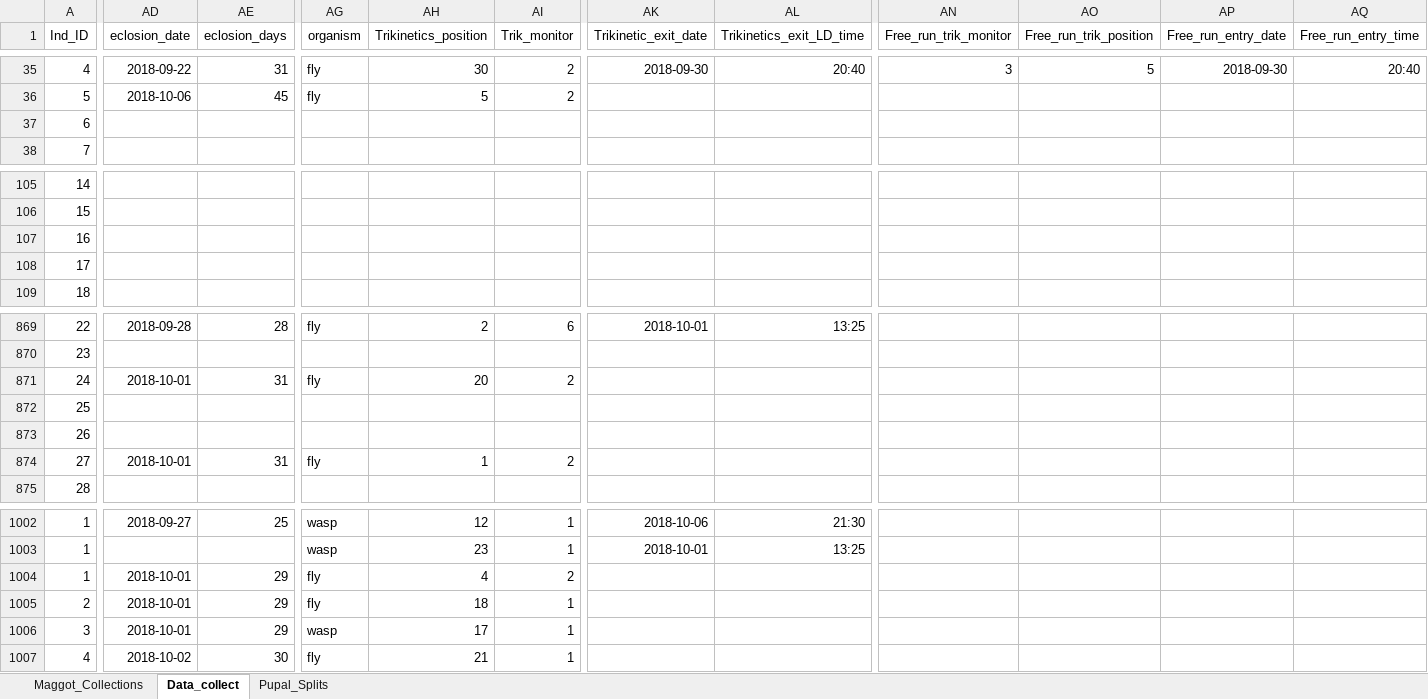
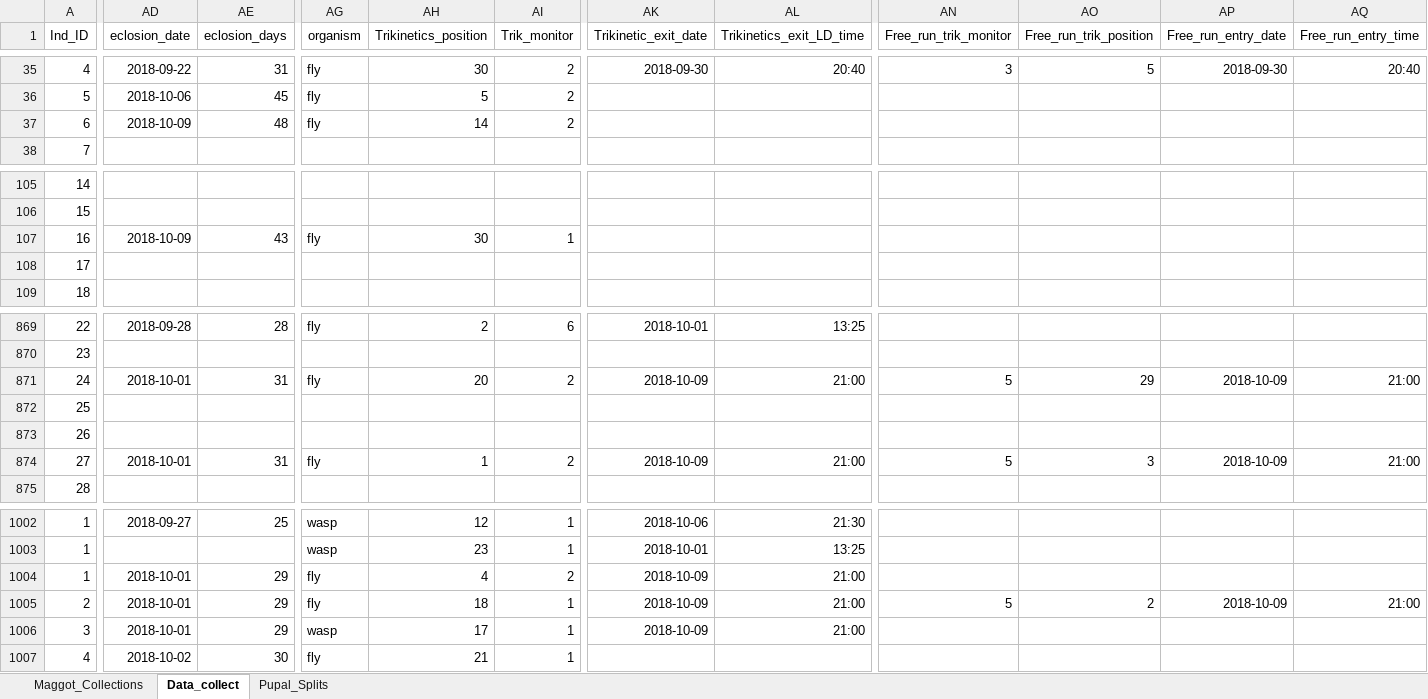
Before and after one commit to adnguyen/Circadian_rhythm_runs_seasonal_timing, an Excel workbook: Data/2018-08-14_master_datac_2018_collection_year.xlsx, sheet Data_collect, drawn as a sheet; only a part is shown, gaps mark what is left out; values as stored, in another font and other column widths than the file's, no borders; the diff covers the shown part only; the diff names each change by its address in the sheet, - before the commit and + after, or states it on an @@ line.

Commit message:
data update 2018-10-09

```diff
--- a/Data/2018-08-14_master_datac_2018_collection_year.xlsx (sheet Data_collect)
+++ b/Data/2018-08-14_master_datac_2018_collection_year.xlsx (sheet Data_collect)
-AD37 (eclosion_date): (empty)
+AD37 (eclosion_date): 2018-10-09
-AE37 (eclosion_days): (empty)
+AE37 (eclosion_days): 48
-AG37 (organism): (empty)
+AG37 (organism): fly
-AH37 (Trikinetics_position): (empty)
+AH37 (Trikinetics_position): 14
-AI37 (Trik_monitor): (empty)
+AI37 (Trik_monitor): 2
-AD107 (eclosion_date): (empty)
+AD107 (eclosion_date): 2018-10-09
-AE107 (eclosion_days): (empty)
+AE107 (eclosion_days): 43
-AG107 (organism): (empty)
+AG107 (organism): fly
-AH107 (Trikinetics_position): (empty)
+AH107 (Trikinetics_position): 30
-AI107 (Trik_monitor): (empty)
+AI107 (Trik_monitor): 1
-AK871 (Trikinetic_exit_date): (empty)
+AK871 (Trikinetic_exit_date): 2018-10-09
-AL871 (Trikinetics_exit_LD_time): (empty)
+AL871 (Trikinetics_exit_LD_time): 21:00
-AN871 (Free_run_trik_monitor): (empty)
+AN871 (Free_run_trik_monitor): 5
-AO871 (Free_run_trik_position): (empty)
+AO871 (Free_run_trik_position): 29
-AP871 (Free_run_entry_date): (empty)
+AP871 (Free_run_entry_date): 2018-10-09
-AQ871 (Free_run_entry_time): (empty)
+AQ871 (Free_run_entry_time): 21:00
-AK874 (Trikinetic_exit_date): (empty)
+AK874 (Trikinetic_exit_date): 2018-10-09
-AL874 (Trikinetics_exit_LD_time): (empty)
+AL874 (Trikinetics_exit_LD_time): 21:00
-AN874 (Free_run_trik_monitor): (empty)
+AN874 (Free_run_trik_monitor): 5
-AO874 (Free_run_trik_position): (empty)
+AO874 (Free_run_trik_position): 3
-AP874 (Free_run_entry_date): (empty)
+AP874 (Free_run_entry_date): 2018-10-09
-AQ874 (Free_run_entry_time): (empty)
+AQ874 (Free_run_entry_time): 21:00
-AK1004:AK1006 (Trikinetic_exit_date): (empty)
+AK1004:AK1006 (Trikinetic_exit_date): 2018-10-09
-AL1004:AL1006 (Trikinetics_exit_LD_time): (empty)
+AL1004:AL1006 (Trikinetics_exit_LD_time): 21:00
-AN1005 (Free_run_trik_monitor): (empty)
+AN1005 (Free_run_trik_monitor): 5
-AO1005 (Free_run_trik_position): (empty)
+AO1005 (Free_run_trik_position): 2
-AP1005 (Free_run_entry_date): (empty)
+AP1005 (Free_run_entry_date): 2018-10-09
-AQ1005 (Free_run_entry_time): (empty)
+AQ1005 (Free_run_entry_time): 21:00
```
Also changed, not shown: 77 edited cells elsewhere in this sheet, sheet Maggot_Collections, Data/Storage/2018_storage_minus80_information.xlsx, 1 other file.
